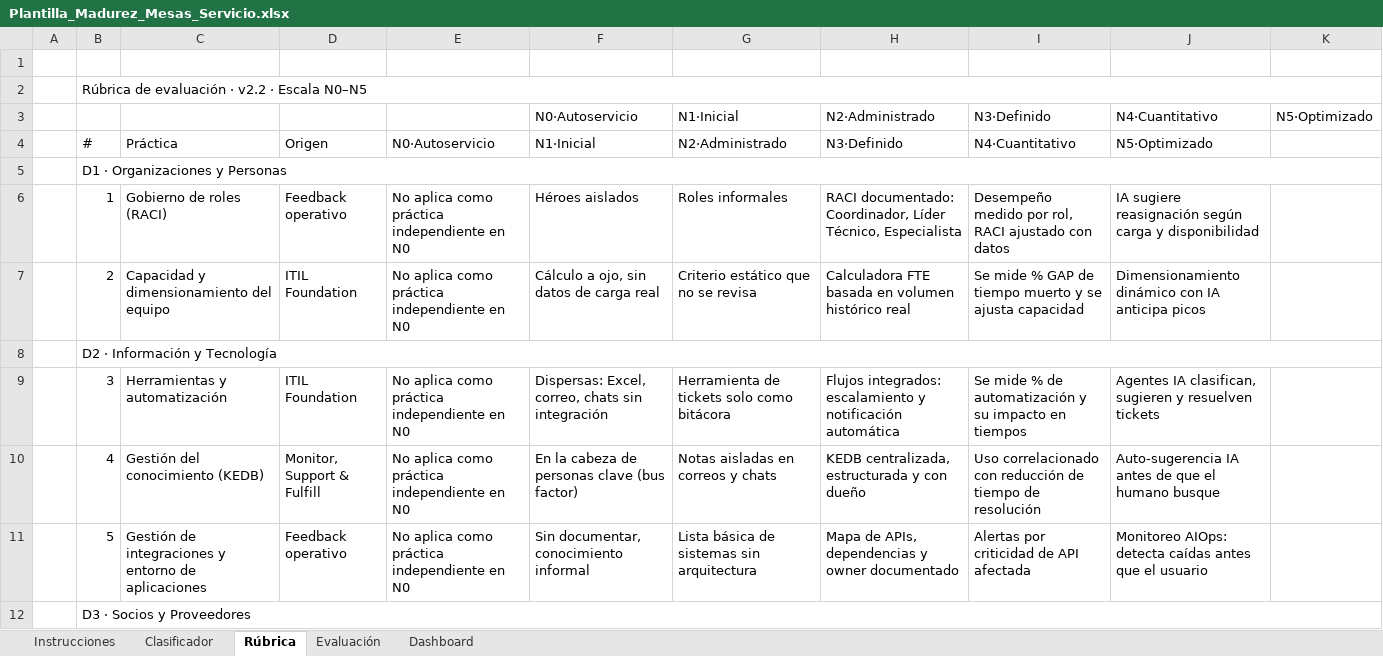
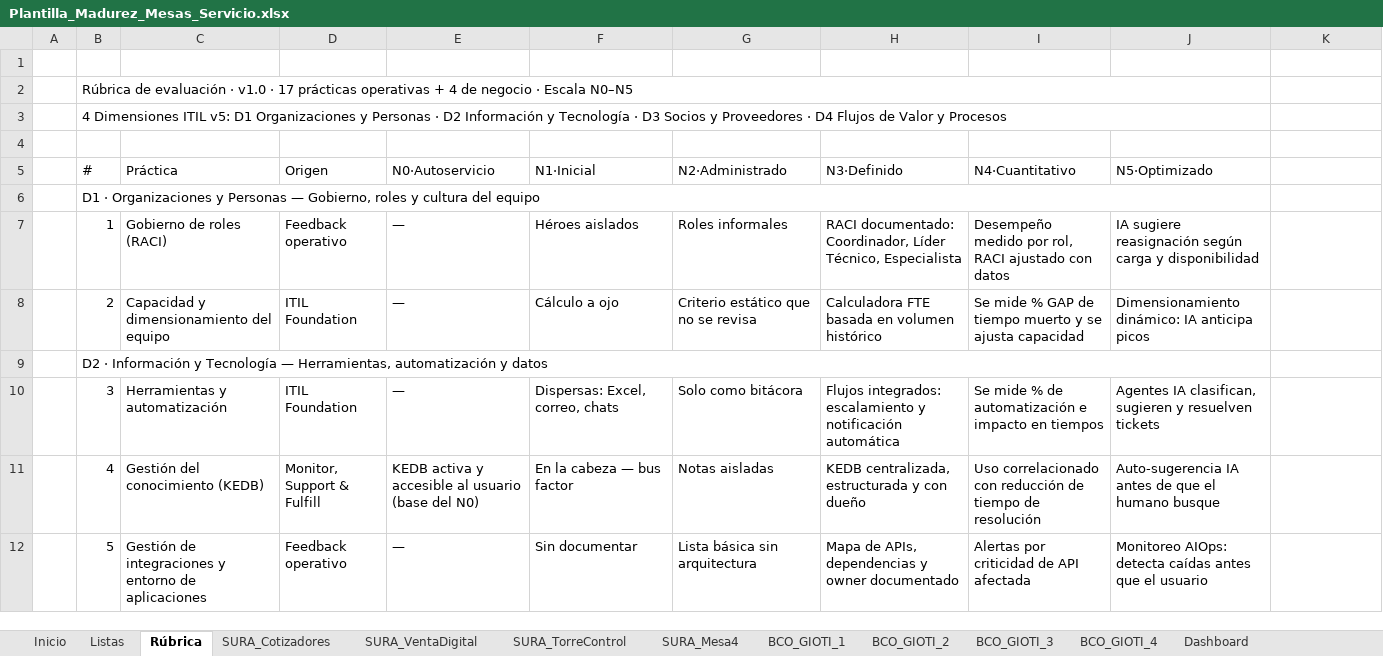
Before and after one commit to nataliazarthapersonalsoft/mesadeservicio-modernizacionaplicaciones, an Excel workbook: 02-Ingenieria/01-investigacion_operaciones/01-modelo_madurez/templates/Plantilla_Madurez_Mesas_Servicio.xlsx, sheet Rúbrica, drawn as a sheet; only a part is shown; values as stored, in another font and other column widths than the file's, no cell formats; removed rows and columns are numbered as before the commit, all else as after; the diff covers the shown part only; the diff names each change by its address in the sheet, - before the commit and + after, or states it on an @@ line.

```diff
--- a/02-Ingenieria/01-investigacion_operaciones/01-modelo_madurez/templates/Plantilla_Madurez_Mesas_Servicio.xlsx (sheet Rúbrica)
+++ b/02-Ingenieria/01-investigacion_operaciones/01-modelo_madurez/templates/Plantilla_Madurez_Mesas_Servicio.xlsx (sheet Rúbrica)
-sheet tab: Instrucciones
+sheet tab: Inicio
-sheet tab: Clasificador
+sheet tab: Listas
-sheet tab: Evaluación
+sheet tab: SURA_Cotizadores
+sheet tab: SURA_VentaDigital
+sheet tab: SURA_TorreControl
+sheet tab: SURA_Mesa4
+sheet tab: BCO_GIOTI_1
+sheet tab: BCO_GIOTI_2
+sheet tab: BCO_GIOTI_3
+sheet tab: BCO_GIOTI_4
-B2 (#): …evaluación · v2.2 · Escala…
+B2 (#): …evaluación · v1.0 · 17 prácticas operativas + 4 de negocio · Escala…
-B2:K2 merged
+B2:J2 merged
+row 3:  | 4 Dimensiones ITIL v5: D1 Organizaciones y Personas · D2 Información y Tecnología · D3 Socios y Proveedores · D4 Flujos de Valor y Procesos
-row 4:  |  |  |  |  | N0·Autoservicio | N1·Inicial | N2·Administrado | N3·Definido | N4·Cuantitativo | N5·Optimizado
+row 4: (empty)
-B6 (#): …y Personas
+B6 (#): …y Personas — Gobierno, roles y cultura del equipo
-B5:K5 merged
+B6:J6 merged
-E7:E8 (N0·Autoservicio): No aplica como práctica independiente en N0
+E7:E8 (N0·Autoservicio): —
-F8 (N1·Inicial): Cálculo a ojo, sin datos de carga real
+F8 (N1·Inicial): Cálculo a ojo
-H8 (N3·Definido): …volumen histórico real
+H8 (N3·Definido): …volumen histórico
-J8 (N5·Optimizado): Dimensionamiento dinámico con IA anticipa…
+J8 (N5·Optimizado): Dimensionamiento dinámico: IA anticipa…
-B9 (#): …y Tecnología
+B9 (#): …y Tecnología — Herramientas, automatización y datos
-B8:K8 merged
+B9:J9 merged
-E10 (N0·Autoservicio): No aplica como práctica independiente en N0
+E10 (N0·Autoservicio): —
-F10 (N1·Inicial): Dispersas: Excel, correo, chats sin integración
+F10 (N1·Inicial): Dispersas: Excel, correo, chats
-G10 (N2·Administrado): Herramienta de tickets solo como bitácora
+G10 (N2·Administrado): Solo como bitácora
-I10 (N4·Cuantitativo): …de automatización y su impacto en…
+I10 (N4·Cuantitativo): …de automatización e impacto en…
-E11 (N0·Autoservicio): No aplica como práctica independiente en N0
+E11 (N0·Autoservicio): KEDB activa y accesible al usuario (base del N0)
-F11 (N1·Inicial): En la cabeza de personas clave (bus factor)
+F11 (N1·Inicial): En la cabeza — bus factor
-G11 (N2·Administrado): Notas aisladas en correos y chats
+G11 (N2·Administrado): Notas aisladas
-E12 (N0·Autoservicio): No aplica como práctica independiente en N0
+E12 (N0·Autoservicio): —
-F12 (N1·Inicial): Sin documentar, conocimiento informal
+F12 (N1·Inicial): Sin documentar
-G12 (N2·Administrado): Lista básica de sistemas sin arquitectura
+G12 (N2·Administrado): Lista básica sin arquitectura
-row 12:  | D3 · Socios y Proveedores
```
Also changed, not shown: 7 added rows, 2 removed rows and 85 edited cells elsewhere in this sheet, sheet SURA_Cotizadores, sheet Dashboard, sheet Listas, sheet Inicio, cell formats, formulas that keep their value, charts or pictures.
